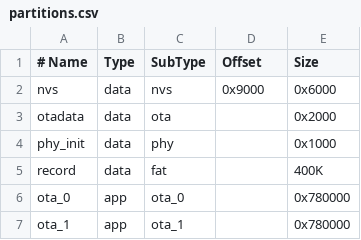
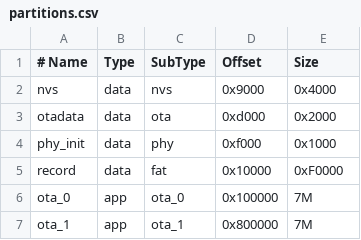
Before and after one commit to 2384447291/Elabel, a CSV file: partitions.csv, drawn as a sheet.

```diff
--- a/partitions.csv
+++ b/partitions.csv
@@ -1,7 +1,7 @@
 # Name,   Type, SubType, Offset,  Size
-nvs,      data,   nvs,      0x9000,  0x6000
-otadata,  data,   ota,      ,        0x2000
-phy_init, data,   phy,      ,        0x1000
-record,   data,   fat,      ,        400K
-ota_0,     app,  ota_0,     ,        0x780000
-ota_1,     app,  ota_1,     ,        0x780000
+nvs,      data, nvs,     0x9000,    0x4000,
+otadata,  data, ota,     0xd000,    0x2000,
+phy_init, data, phy,     0xf000,    0x1000,
+record,   data,   fat,   0x10000,   0xF0000,
+ota_0,    app,  ota_0,   0x100000,  7M,
+ota_1,    app,  ota_1,   0x800000,  7M,
```
Also changed, not shown: 40 other files.
